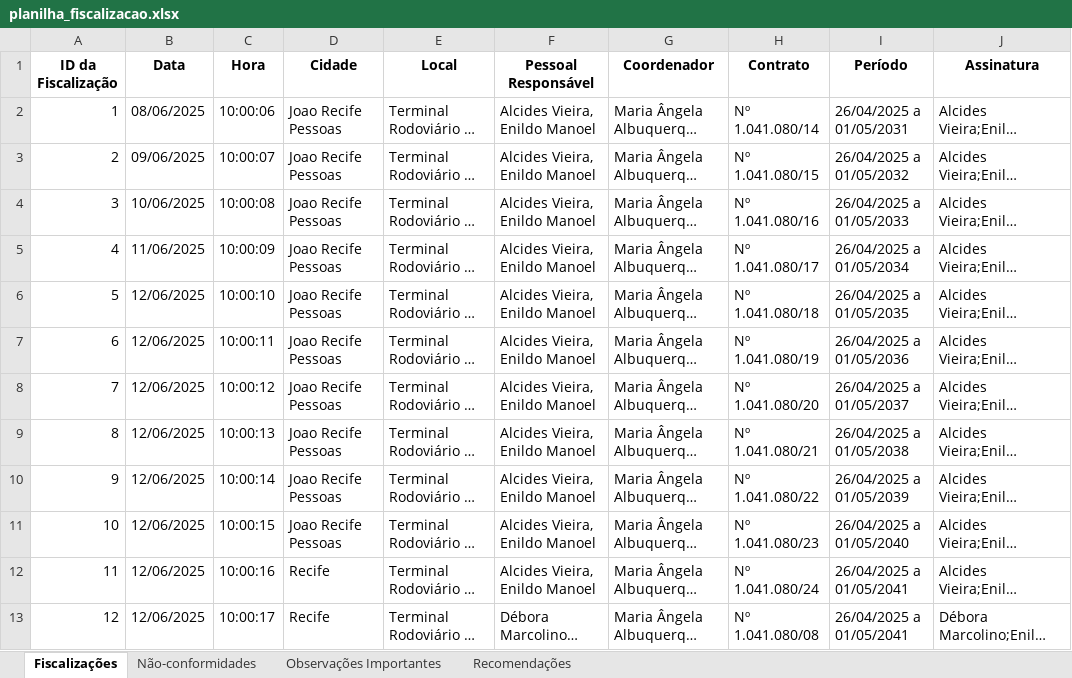
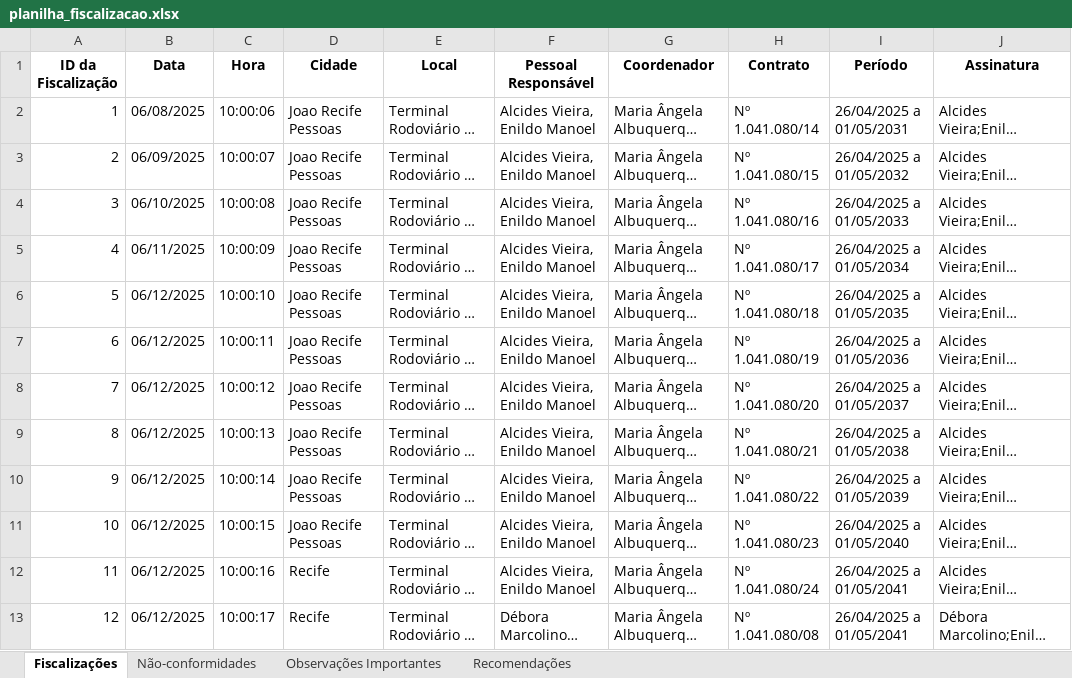
Before and after one commit to thays-barbosa/gerador-relatorios, an Excel workbook: src/planilha_fiscalizacao.xlsx, sheet Fiscalizações, drawn as a sheet; only a part is shown; long unchanged cells end in …; values as stored, in another font and other column widths than the file's, no borders; the diff names each change by its address in the sheet, - before the commit and + after, or states it on an @@ line.

```diff
--- a/src/planilha_fiscalizacao.xlsx (sheet Fiscalizações)
+++ b/src/planilha_fiscalizacao.xlsx (sheet Fiscalizações)
-B2 (Data): 08/06/2025
+B2 (Data): 06/08/2025
-B3 (Data): 09/06/2025
+B3 (Data): 06/09/2025
-B4 (Data): 10/06/2025
+B4 (Data): 06/10/2025
-B5 (Data): 11/06/2025
+B5 (Data): 06/11/2025
-B6:B13 (Data): 12/06/2025
+B6:B13 (Data): 06/12/2025
```
Also changed, not shown: 5 other files.
